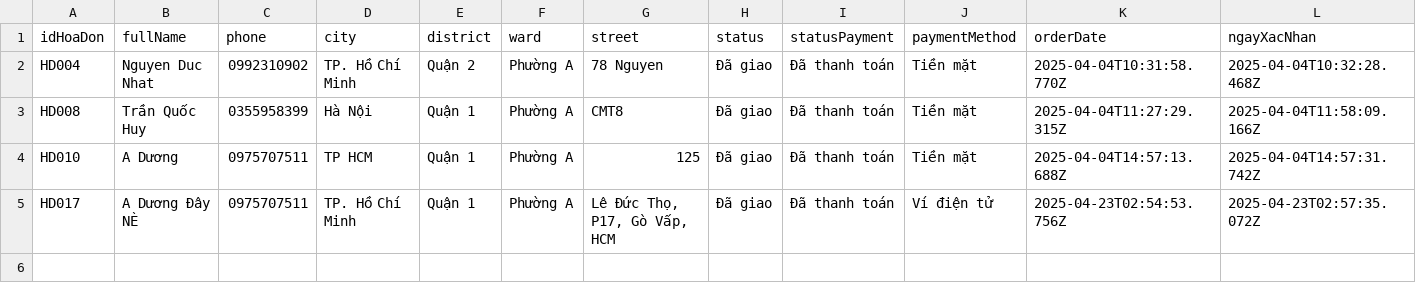
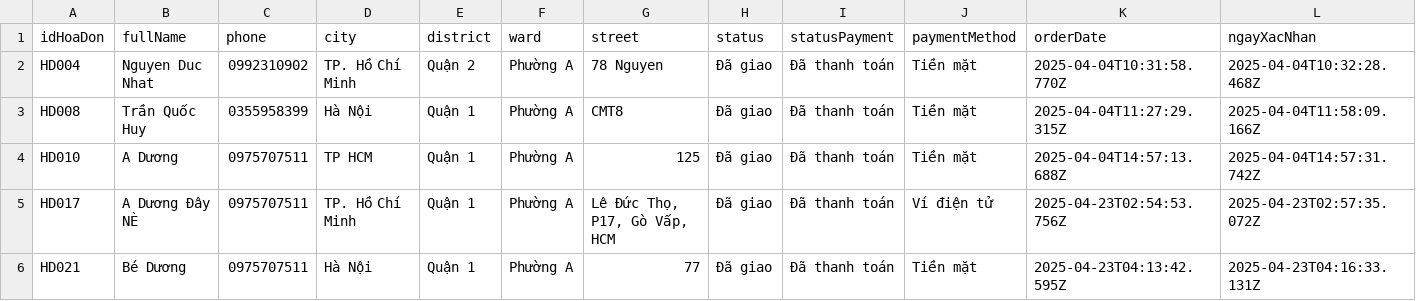
Before and after one commit to DucNhat03/SoftwareArchitecture_HDNDStore, a CSV file: BE-HDNDStore/admin-service/exports/delivered_orders.csv, drawn as a sheet; only a part is shown; rows hold the shown columns only; the diff names each change by its address in the sheet, - before the commit and + after, or states it on an @@ line.

```diff
--- a/BE-HDNDStore/admin-service/exports/delivered_orders.csv
+++ b/BE-HDNDStore/admin-service/exports/delivered_orders.csv
+row 6: HD021 | Bé Dương | 0975707511 | Hà Nội | Quận 1 | Phường A | 77 | Đã giao | Đã thanh toán | Tiền mặt | 2025-04-23T04:13:42.595Z | 2025-04-23T04:16:33.131Z
```
Also changed, not shown: 1 other file.
